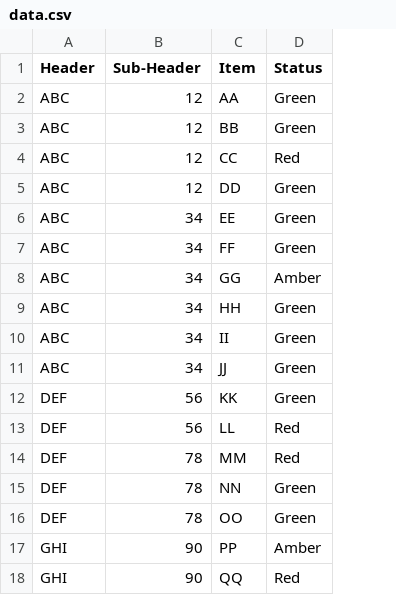
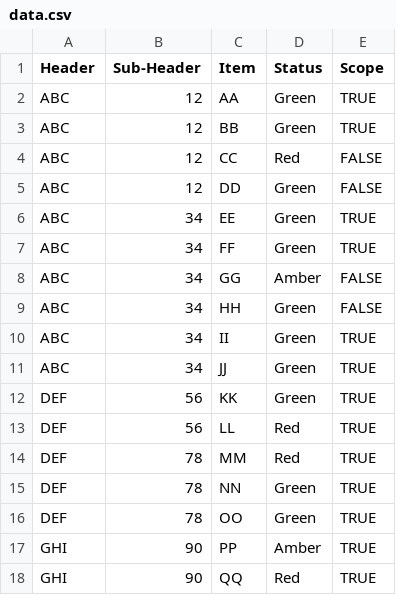
Before and after one commit to Matt-Owen-81/csv2drawio, a CSV file: data.csv, drawn as a sheet; the diff names each change by its address in the sheet, - before the commit and + after, or states it on an @@ line.

Commit message:
Update data.csv

```diff
--- a/data.csv
+++ b/data.csv
+column E (Scope), rows 2-18: TRUE | TRUE | FALSE | FALSE | TRUE | TRUE | FALSE | FALSE | TRUE | TRUE | TRUE | TRUE | TRUE | TRUE | TRUE | TRUE | TRUE
```
